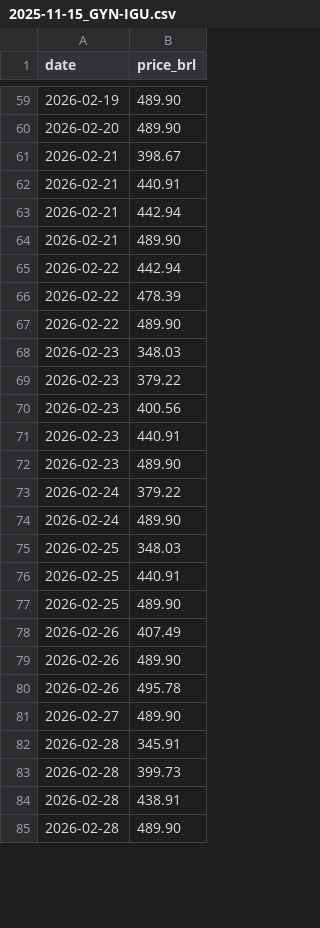
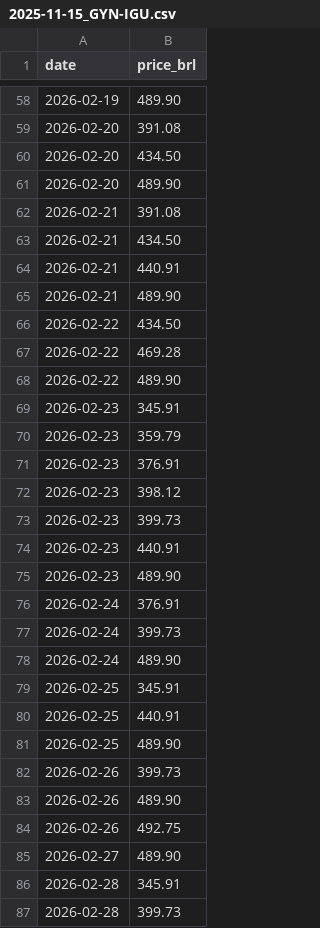
Before and after one commit to wilkermf-web/GYN-IGU-autom-tico-2h-, a CSV file: resumo/2025-11-15_GYN-IGU.csv, drawn as a sheet; only a part is shown, gaps mark what is left out; the shorter side is filled out with more unchanged rows; the diff covers the shown part only.

```diff
--- a/resumo/2025-11-15_GYN-IGU.csv
+++ b/resumo/2025-11-15_GYN-IGU.csv
@@ -59,23 +58,28 @@
 "2026-02-19";"489.90"
+"2026-02-20";"391.08"
+"2026-02-20";"434.50"
 "2026-02-20";"489.90"
-"2026-02-21";"398.67"
+"2026-02-21";"391.08"
+"2026-02-21";"434.50"
 "2026-02-21";"440.91"
-"2026-02-21";"442.94"
 "2026-02-21";"489.90"
-"2026-02-22";"442.94"
-"2026-02-22";"478.39"
+"2026-02-22";"434.50"
+"2026-02-22";"469.28"
 "2026-02-22";"489.90"
-"2026-02-23";"348.03"
-"2026-02-23";"379.22"
-"2026-02-23";"400.56"
+"2026-02-23";"345.91"
+"2026-02-23";"359.79"
+"2026-02-23";"376.91"
+"2026-02-23";"398.12"
+"2026-02-23";"399.73"
 "2026-02-23";"440.91"
 "2026-02-23";"489.90"
-"2026-02-24";"379.22"
+"2026-02-24";"376.91"
+"2026-02-24";"399.73"
 "2026-02-24";"489.90"
-"2026-02-25";"348.03"
+"2026-02-25";"345.91"
 "2026-02-25";"440.91"
 "2026-02-25";"489.90"
-"2026-02-26";"407.49"
+"2026-02-26";"399.73"
 "2026-02-26";"489.90"
-"2026-02-26";"495.78"
+"2026-02-26";"492.75"
 "2026-02-27";"489.90"
```
Also changed, not shown: 14 added rows, 34 removed rows and 26 edited cells elsewhere in this file, public/2025-11-15_GYN-IGU.csv.
